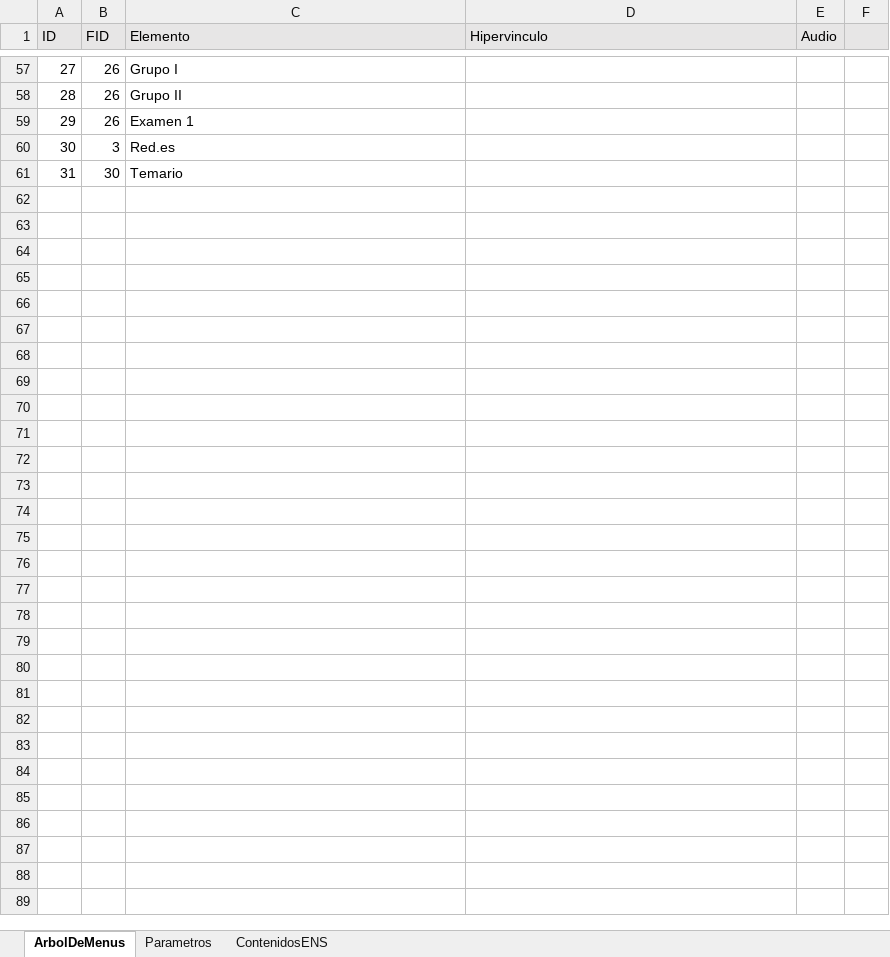
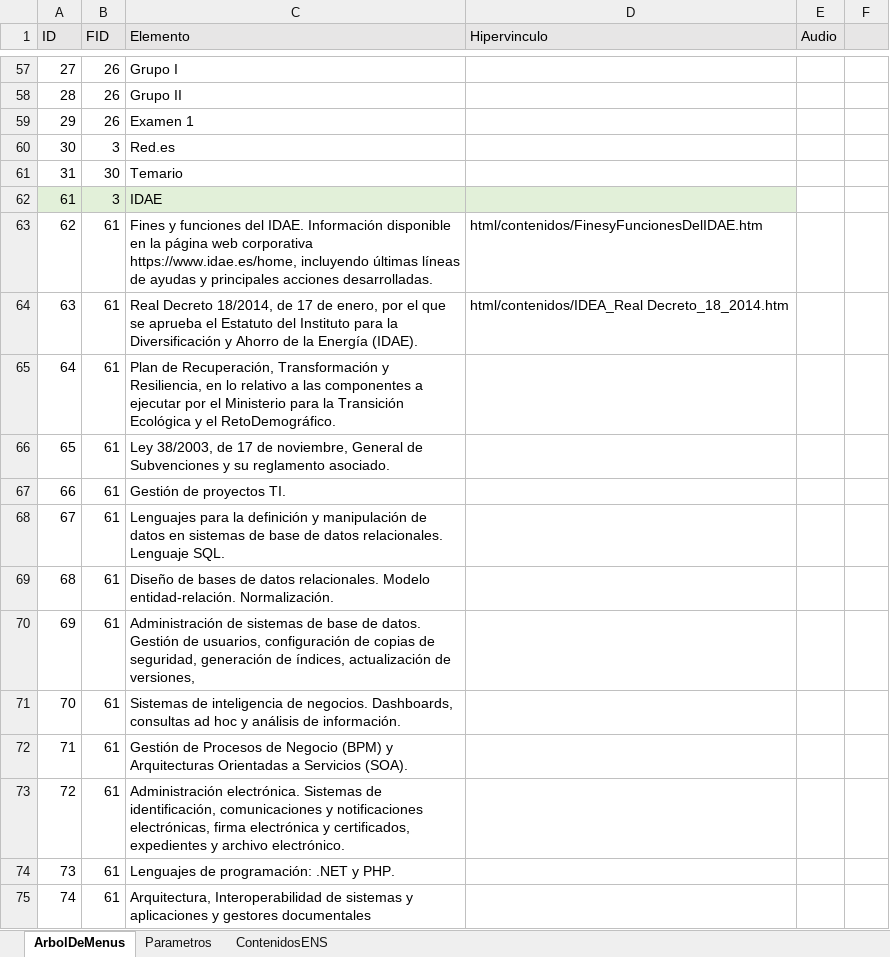
Before and after one commit to elmonje/ApuntillosWeb, an Excel workbook: data/menus.xlsm, sheet ArbolDeMenus, drawn as a sheet; only a part is shown, gaps mark what is left out; values as stored, in another font and other column widths than the file's, no borders; the diff names each change by its address in the sheet, - before the commit and + after, or states it on an @@ line.

Commit message:
11/05

```diff
--- a/data/menus.xlsm (sheet ArbolDeMenus)
+++ b/data/menus.xlsm (sheet ArbolDeMenus)
+row 62: 61 | 3 | IDAE
+row 63: 62 | 61 | Fines y funciones del IDAE. Información disponible en la página web corporativa https://www.idae.es/home, incluyendo últimas líneas de ayudas y principales acciones desarrolladas. | html/contenidos/FinesyFuncionesDelIDAE.htm
+row 64: 63 | 61 | Real Decreto 18/2014, de 17 de enero, por el que se aprueba el Estatuto del Instituto para la Diversificación y Ahorro de la Energía (IDAE). | html/contenidos/IDEA_Real Decreto_18_2014.htm
+row 65: 64 | 61 | Plan de Recuperación, Transformación y Resiliencia, en lo relativo a las componentes a ejecutar por el Ministerio para la Transición Ecológica y el RetoDemográfico.
+row 66: 65 | 61 | Ley 38/2003, de 17 de noviembre, General de Subvenciones y su reglamento asociado.
+row 67: 66 | 61 | Gestión de proyectos TI.
+row 68: 67 | 61 | Lenguajes para la definición y manipulación de datos en sistemas de base de datos relacionales. Lenguaje SQL.
+row 69: 68 | 61 | Diseño de bases de datos relacionales. Modelo entidad-relación. Normalización.
+row 70: 69 | 61 | Administración de sistemas de base de datos. Gestión de usuarios, configuración de copias de seguridad, generación de índices, actualización de versiones,
+row 71: 70 | 61 | Sistemas de inteligencia de negocios. Dashboards, consultas ad hoc y análisis de información.
+row 72: 71 | 61 | Gestión de Procesos de Negocio (BPM) y Arquitecturas Orientadas a Servicios (SOA).
+row 73: 72 | 61 | Administración electrónica. Sistemas de identificación, comunicaciones y notificaciones electrónicas, firma electrónica y certificados, expedientes y archivo electrónico.
+row 74: 73 | 61 | Lenguajes de programación: .NET y PHP.
+row 75: 74 | 61 | Arquitectura, Interoperabilidad de sistemas y aplicaciones y gestores documentales
```
Also changed, not shown: sheet Parametros.
